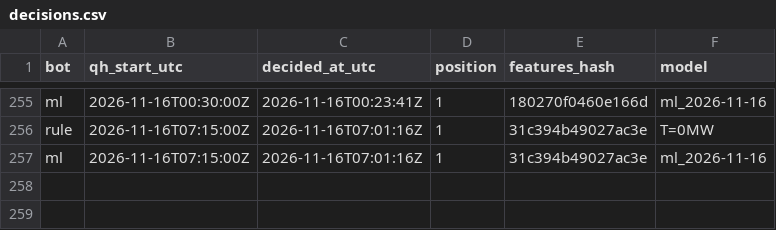
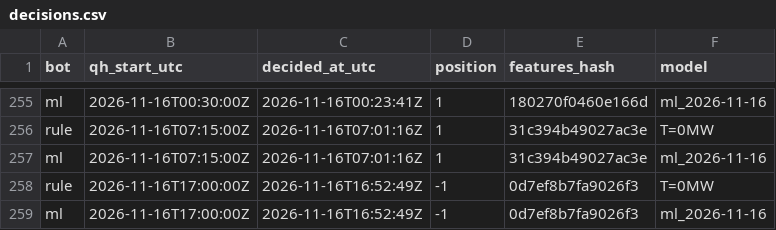
Before and after one commit to ThomasPiton/Intraday-Power, a CSV file: data/journal/decisions.csv, drawn as a sheet; only a part is shown, gaps mark what is left out.

```diff
--- a/data/journal/decisions.csv
+++ b/data/journal/decisions.csv
@@ -257 +257,3 @@ rule,2026-11-16T07:15:00Z,2026-11-16T07:01:16Z,1,31c394b49027ac3e,T=0MW
 ml,2026-11-16T07:15:00Z,2026-11-16T07:01:16Z,1,31c394b49027ac3e,ml_2026-11-16
+rule,2026-11-16T17:00:00Z,2026-11-16T16:52:49Z,-1,0d7ef8b7fa9026f3,T=0MW
+ml,2026-11-16T17:00:00Z,2026-11-16T16:52:49Z,-1,0d7ef8b7fa9026f3,ml_2026-11-16
```
Also changed, not shown: data/journal/settlements.csv, 57 other files.
